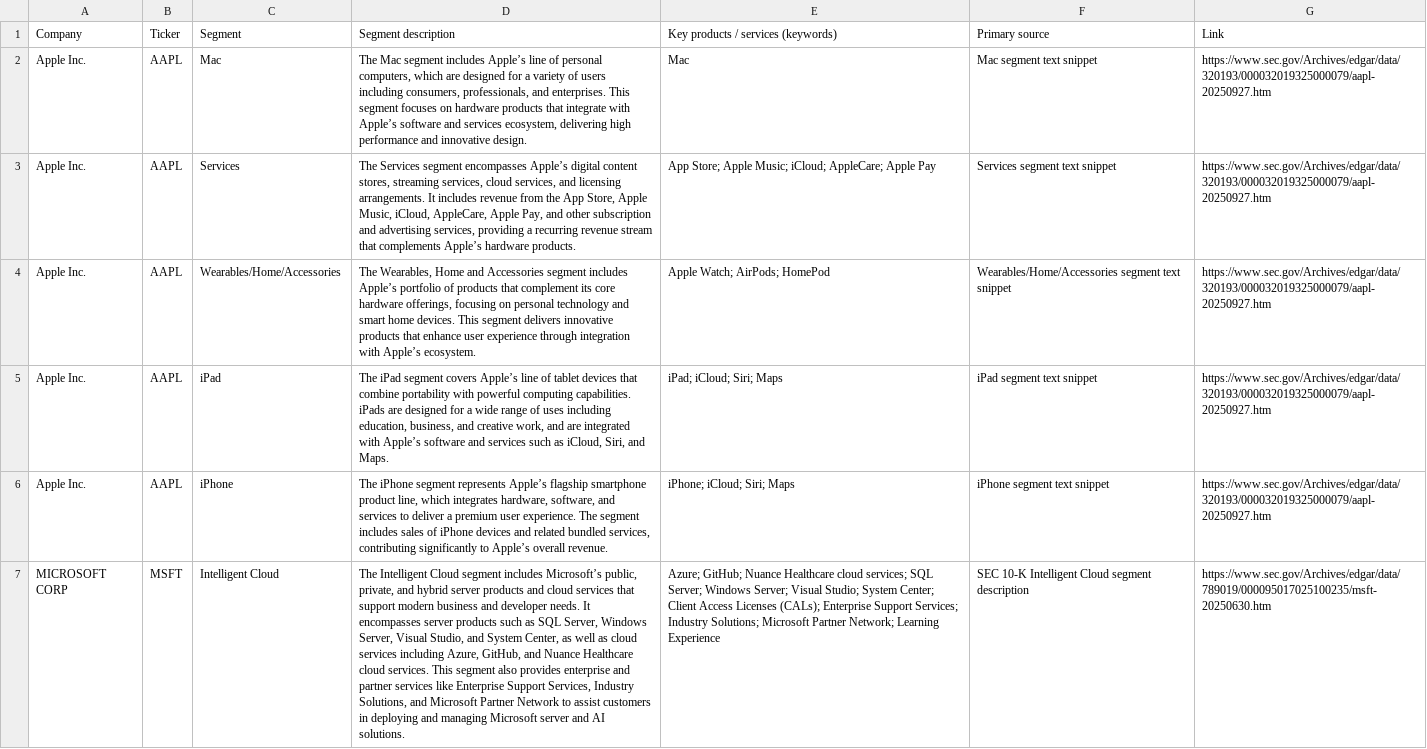
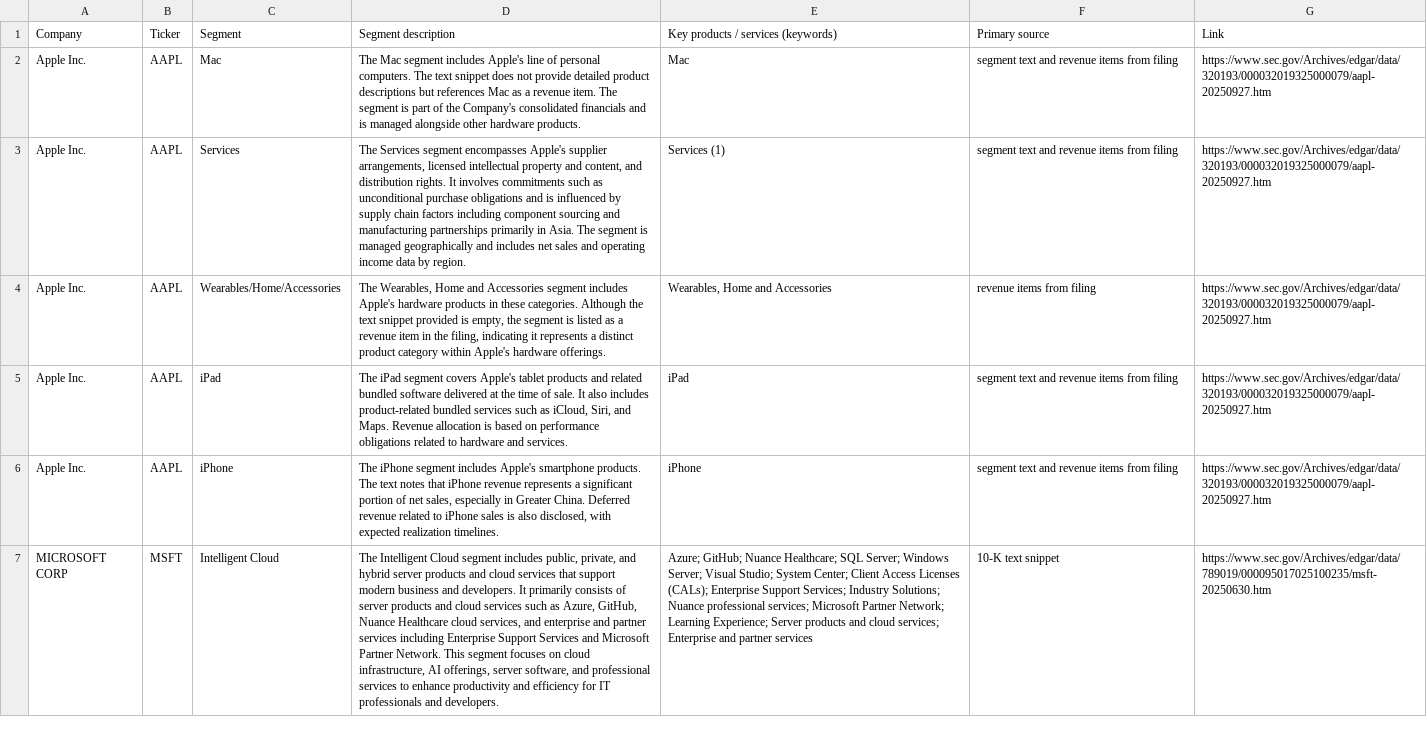
Before and after one commit to YehudaDayan99/Revenue_Classifier, a CSV file: data/outputs/csv2_segment_descriptions.csv, drawn as a sheet; only a part is shown; the diff covers the shown part only; the diff names each change by its address in the sheet, - before the commit and + after, or states it on an @@ line.

```diff
--- a/data/outputs/csv2_segment_descriptions.csv
+++ b/data/outputs/csv2_segment_descriptions.csv
-D2 (Segment description): …segment includes Apple’s line of personal computers, which are designed for a variety of users including consumers, professionals, and enterprises. This segment focuses on hardware products that integrate with Apple’s software and services ecosystem, delivering high performance and innovative design.
+D2 (Segment description): …segment includes Apple's line of personal computers. The text snippet does not provide detailed product descriptions but references Mac as a revenue item. The segment is part of the Company's consolidated financials and is managed alongside other hardware products.
-F2 (Primary source): Mac segment text snippet
+F2 (Primary source): segment text and revenue items from filing
-D3 (Segment description): …segment encompasses Apple’s digital content stores, streaming services, cloud services, and licensing arrangements. It includes revenue from the App Store, Apple Music, iCloud, AppleCare, Apple Pay, and other subscription and advertising services, providing a recurring revenue stream that complements Apple’s hardware products.
+D3 (Segment description): …segment encompasses Apple's supplier arrangements, licensed intellectual property and content, and distribution rights. It involves commitments such as unconditional purchase obligations and is influenced by supply chain factors including component sourcing and manufacturing partnerships primarily in Asia. The segment is managed geographically and includes net sales and operating income data by region.
-E3: App Store; Apple Music; iCloud; AppleCare; Apple Pay
+E3: Services (1)
-F3 (Primary source): Services segment text snippet
+F3 (Primary source): segment text and revenue items from filing
-D4 (Segment description): …segment includes Apple’s portfolio of products that complement its core hardware offerings, focusing on personal technology and smart home devices. This segment delivers innovative products that enhance user experience through integration with Apple’s ecosystem.
+D4 (Segment description): …segment includes Apple's hardware products in these categories. Although the text snippet provided is empty, the segment is listed as a revenue item in the filing, indicating it represents a distinct product category within Apple's hardware offerings.
-E4: Apple Watch; AirPods; HomePod
+E4: Wearables, Home and Accessories
-F4 (Primary source): Wearables/Home/Accessories segment text snippet
+F4 (Primary source): revenue items from filing
-D5 (Segment description): …segment covers Apple’s line of tablet devices that combine portability with powerful computing capabilities. iPads are designed for a wide range of uses including education, business, and creative work, and are integrated with Apple’s software and services such as iCloud, Siri, and Maps.
+D5 (Segment description): …segment covers Apple's tablet products and related bundled software delivered at the time of sale. It also includes product-related bundled services such as iCloud, Siri, and Maps. Revenue allocation is based on performance obligations related to hardware and services.
-E5: iPad; iCloud; Siri; Maps
+E5: iPad
-F5 (Primary source): iPad segment text snippet
+F5 (Primary source): segment text and revenue items from filing
-D6 (Segment description): …iPhone segment represents Apple’s flagship smartphone product line, which integrates hardware, software, and services to deliver a premium user experience. The segment includes sales of iPhone devices and related bundled services, contributing significantly to Apple’s overall revenue.
+D6 (Segment description): …iPhone segment includes Apple's smartphone products. The text notes that iPhone revenue represents a significant portion of net sales, especially in Greater China. Deferred revenue related to iPhone sales is also disclosed, with expected realization timelines.
-E6: iPhone; iCloud; Siri; Maps
+E6: iPhone
-F6 (Primary source): iPhone segment text snippet
+F6 (Primary source): segment text and revenue items from filing
-D7 (Segment description): …segment includes Microsoft’s public, private, and hybrid server products and cloud services that support modern business and developer needs. It encompasses server products such as SQL Server, Windows Server, Visual Studio, and System Center, as well as cloud services including Azure, GitHub, and Nuance Healthcare cloud services. This segment also provides enterprise and partner services like Enterprise Support Services, Industry Solutions, and Microsoft Partner Network to assist customers in deploying and managing Microsoft server and AI solutions.
+D7 (Segment description): …segment includes public, private, and hybrid server products and cloud services that support modern business and developers. It primarily consists of server products and cloud services such as Azure, GitHub, Nuance Healthcare cloud services, and enterprise and partner services including Enterprise Support Services and Microsoft Partner Network. This segment focuses on cloud infrastructure, AI offerings, server software, and professional services to enhance productivity and efficiency for IT professionals and developers.
-E7: …GitHub; Nuance Healthcare cloud services; SQL Server; Windows Server; Visual Studio; System Center; Client Access Licenses (CALs); Enterprise Support Services; Industry Solutions; Microsoft Partner Network; Learning Experience
+E7: …GitHub; Nuance Healthcare; SQL Server; Windows Server; Visual Studio; System Center; Client Access Licenses (CALs); Enterprise Support Services; Industry Solutions; Nuance professional services; Microsoft Partner Network; Learning Experience; Server products and cloud services; Enterprise and partner services
-F7 (Primary source): SEC 10-K Intelligent Cloud segment description
+F7 (Primary source): 10-K text snippet
```
Also changed, not shown: 1 removed row and 15 edited cells elsewhere in this file, data/outputs/csv1_segment_revenue.csv, 27 other files.
